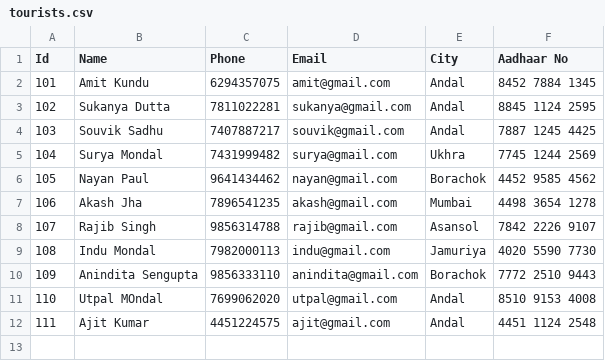
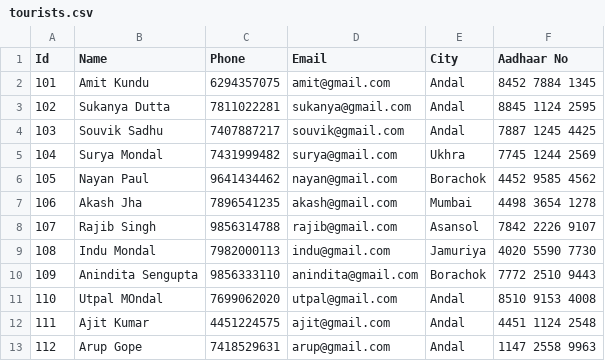
Before and after one commit to Sukanya-Dutta-SD/group-project-python, a CSV file: tourists.csv, drawn as a sheet; the diff names each change by its address in the sheet, - before the commit and + after, or states it on an @@ line.

```diff
--- a/tourists.csv
+++ b/tourists.csv
+row 13: 112 | Arup Gope | 7418529631 | arup@gmail.com | Andal | 1147 2558 9963
```
Also changed, not shown: bookings.csv, 1 other file.
